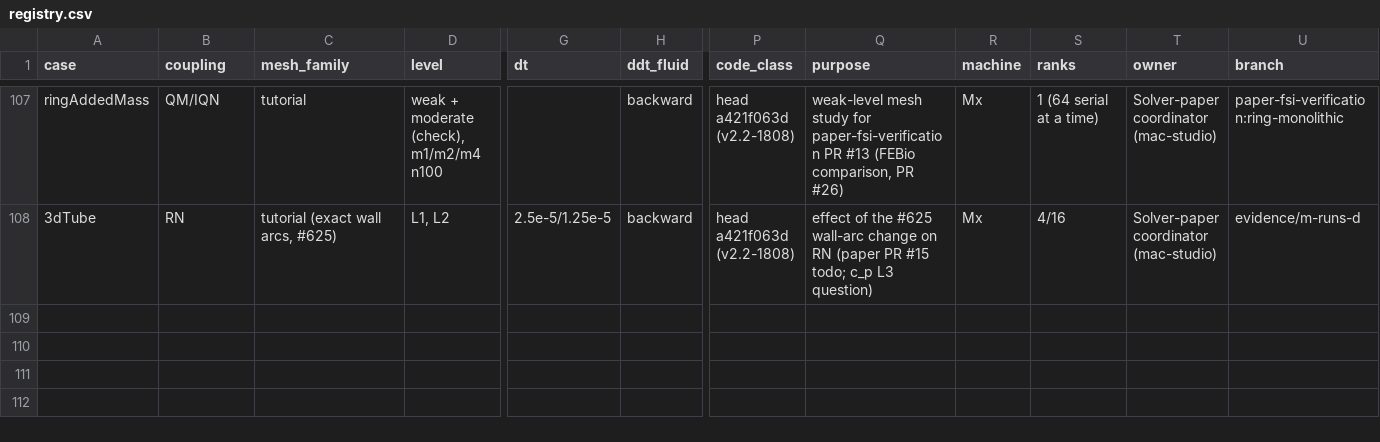
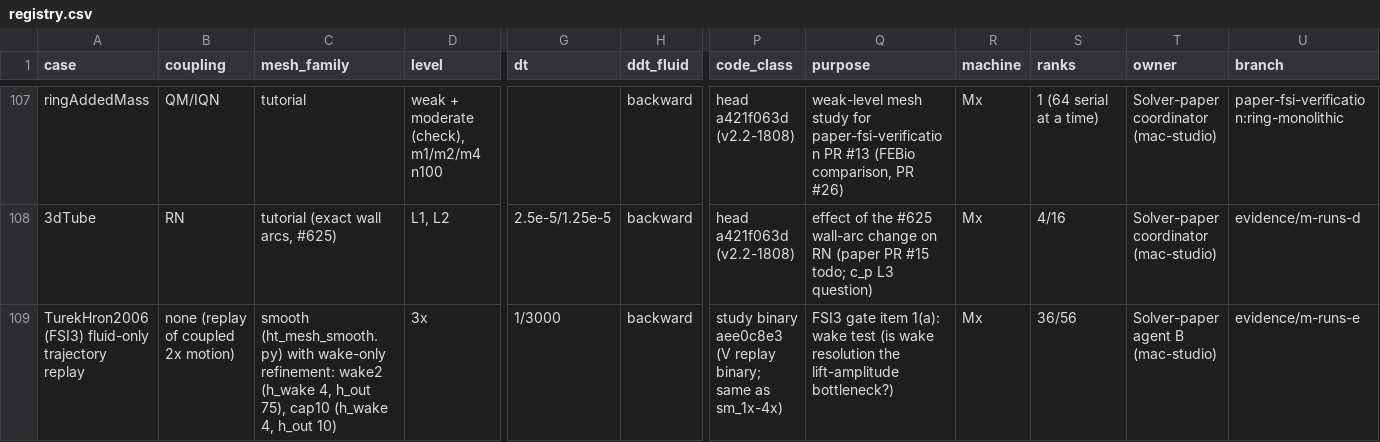
Before and after one commit to philipcardiff/paper-monolithic-fsi, a CSV file: campaign/registry/registry.csv, drawn as a sheet; only a part is shown, gaps mark what is left out; rows hold the shown columns only; the diff names each change by its address in the sheet, - before the commit and + after, or states it on an @@ line.

```diff
--- a/campaign/registry/registry.csv
+++ b/campaign/registry/registry.csv
+row 109: TurekHron2006 (FSI3) fluid-only trajectory replay | none (replay of coupled 2x motion) | smooth (ht_mesh_smooth.py) with wake-only refinement: wake2 (h_wake 4, h_out 75), cap10 (h_wake 4, h_out 10) | 3x | 1/3000 | backward | study binary aee0c8e3 (V replay binary; same as sm_1x-4x) | FSI3 gate item 1(a): wake test (is wake resolution the lift-amplitude bottleneck?) | Mx | 36/56 | Solver-paper agent B (mac-studio) | evidence/m-runs-e
```
